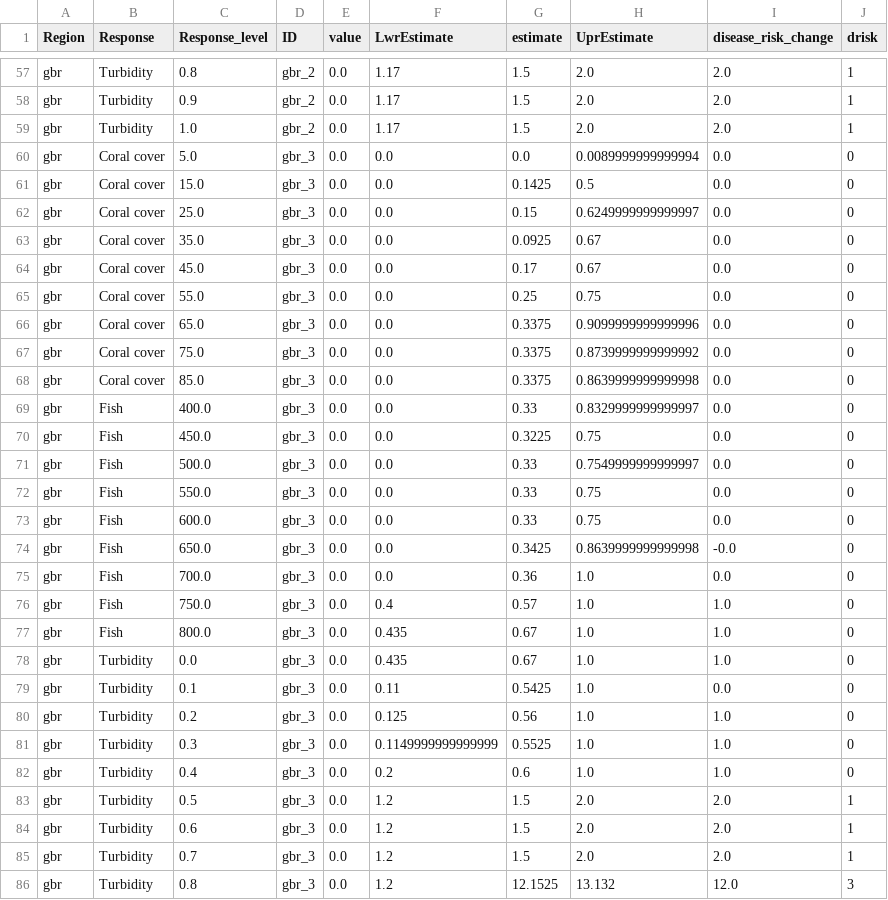
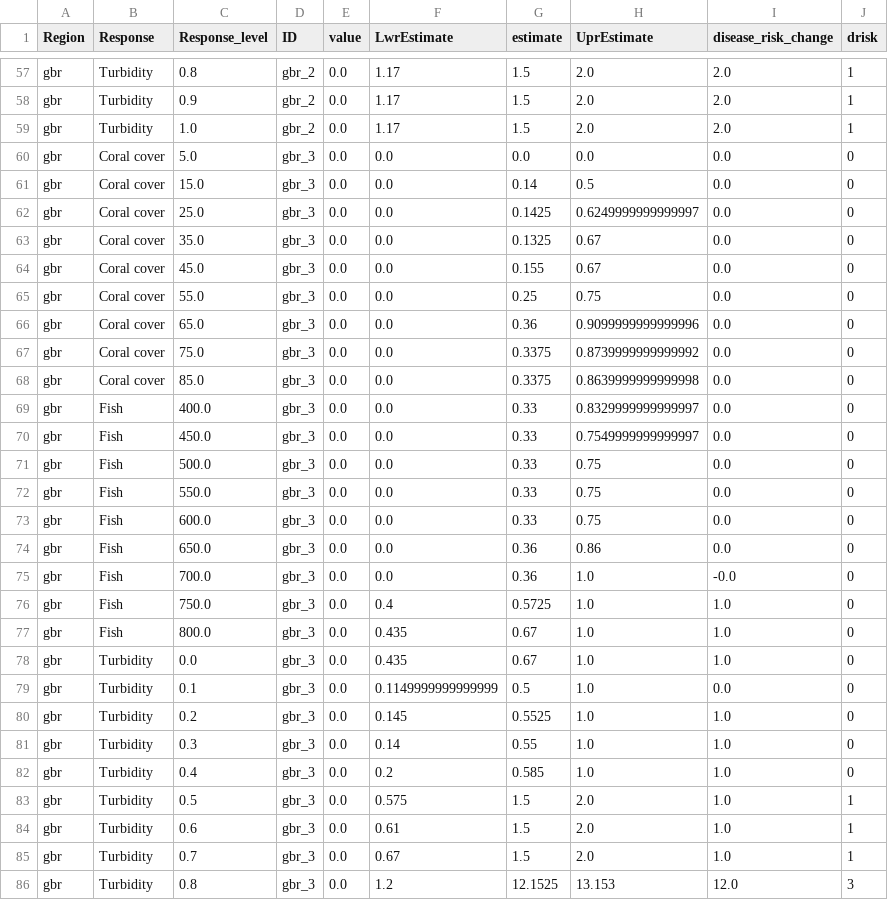
Before and after one commit to jms5151/uh-noaa-shiny-app, a CSV file: forec_shiny_app_data/Scenarios/ws_gbr_scenarios_aggregated_to_management_zones.csv, drawn as a sheet; only a part is shown, gaps mark what is left out; the diff covers the shown part only.

```diff
--- a/forec_shiny_app_data/Scenarios/ws_gbr_scenarios_aggregated_to_management_zones.csv
+++ b/forec_shiny_app_data/Scenarios/ws_gbr_scenarios_aggregated_to_management_zones.csv
@@ -59,9 +59,9 @@ gbr,Turbidity,0.9,gbr_2,0.0,1.17,1.5,2.0,2.0,1
 gbr,Turbidity,1.0,gbr_2,0.0,1.17,1.5,2.0,2.0,1
-gbr,Coral cover,5.0,gbr_3,0.0,0.0,0.0,0.0089999999999994,0.0,0
-gbr,Coral cover,15.0,gbr_3,0.0,0.0,0.1425,0.5,0.0,0
-gbr,Coral cover,25.0,gbr_3,0.0,0.0,0.15,0.6249999999999997,0.0,0
-gbr,Coral cover,35.0,gbr_3,0.0,0.0,0.0925,0.67,0.0,0
-gbr,Coral cover,45.0,gbr_3,0.0,0.0,0.17,0.67,0.0,0
+gbr,Coral cover,5.0,gbr_3,0.0,0.0,0.0,0.0,0.0,0
+gbr,Coral cover,15.0,gbr_3,0.0,0.0,0.14,0.5,0.0,0
+gbr,Coral cover,25.0,gbr_3,0.0,0.0,0.1425,0.6249999999999997,0.0,0
+gbr,Coral cover,35.0,gbr_3,0.0,0.0,0.1325,0.67,0.0,0
+gbr,Coral cover,45.0,gbr_3,0.0,0.0,0.155,0.67,0.0,0
 gbr,Coral cover,55.0,gbr_3,0.0,0.0,0.25,0.75,0.0,0
-gbr,Coral cover,65.0,gbr_3,0.0,0.0,0.3375,0.9099999999999996,0.0,0
+gbr,Coral cover,65.0,gbr_3,0.0,0.0,0.36,0.9099999999999996,0.0,0
 gbr,Coral cover,75.0,gbr_3,0.0,0.0,0.3375,0.8739999999999992,0.0,0
@@ -69,18 +69,18 @@ gbr,Coral cover,85.0,gbr_3,0.0,0.0,0.3375,0.8639999999999998,0.0,0
 gbr,Fish,400.0,gbr_3,0.0,0.0,0.33,0.8329999999999997,0.0,0
-gbr,Fish,450.0,gbr_3,0.0,0.0,0.3225,0.75,0.0,0
-gbr,Fish,500.0,gbr_3,0.0,0.0,0.33,0.7549999999999997,0.0,0
+gbr,Fish,450.0,gbr_3,0.0,0.0,0.33,0.7549999999999997,0.0,0
+gbr,Fish,500.0,gbr_3,0.0,0.0,0.33,0.75,0.0,0
 gbr,Fish,550.0,gbr_3,0.0,0.0,0.33,0.75,0.0,0
 gbr,Fish,600.0,gbr_3,0.0,0.0,0.33,0.75,0.0,0
-gbr,Fish,650.0,gbr_3,0.0,0.0,0.3425,0.8639999999999998,-0.0,0
-gbr,Fish,700.0,gbr_3,0.0,0.0,0.36,1.0,0.0,0
-gbr,Fish,750.0,gbr_3,0.0,0.4,0.57,1.0,1.0,0
+gbr,Fish,650.0,gbr_3,0.0,0.0,0.36,0.86,0.0,0
+gbr,Fish,700.0,gbr_3,0.0,0.0,0.36,1.0,-0.0,0
+gbr,Fish,750.0,gbr_3,0.0,0.4,0.5725,1.0,1.0,0
 gbr,Fish,800.0,gbr_3,0.0,0.435,0.67,1.0,1.0,0
 gbr,Turbidity,0.0,gbr_3,0.0,0.435,0.67,1.0,1.0,0
-gbr,Turbidity,0.1,gbr_3,0.0,0.11,0.5425,1.0,0.0,0
-gbr,Turbidity,0.2,gbr_3,0.0,0.125,0.56,1.0,1.0,0
-gbr,Turbidity,0.3,gbr_3,0.0,0.1149999999999999,0.5525,1.0,1.0,0
-gbr,Turbidity,0.4,gbr_3,0.0,0.2,0.6,1.0,1.0,0
-gbr,Turbidity,0.5,gbr_3,0.0,1.2,1.5,2.0,2.0,1
-gbr,Turbidity,0.6,gbr_3,0.0,1.2,1.5,2.0,2.0,1
-gbr,Turbidity,0.7,gbr_3,0.0,1.2,1.5,2.0,2.0,1
-gbr,Turbidity,0.8,gbr_3,0.0,1.2,12.1525,13.132,12.0,3
+gbr,Turbidity,0.1,gbr_3,0.0,0.1149999999999999,0.5,1.0,0.0,0
+gbr,Turbidity,0.2,gbr_3,0.0,0.145,0.5525,1.0,1.0,0
+gbr,Turbidity,0.3,gbr_3,0.0,0.14,0.55,1.0,1.0,0
+gbr,Turbidity,0.4,gbr_3,0.0,0.2,0.585,1.0,1.0,0
+gbr,Turbidity,0.5,gbr_3,0.0,0.575,1.5,2.0,1.0,1
+gbr,Turbidity,0.6,gbr_3,0.0,0.61,1.5,2.0,1.0,1
+gbr,Turbidity,0.7,gbr_3,0.0,0.67,1.5,2.0,1.0,1
+gbr,Turbidity,0.8,gbr_3,0.0,1.2,12.1525,13.153,12.0,3
```
Also changed, not shown: 133 edited cells elsewhere in this file, forec_shiny_app_data/Forecasts/ga_gbr_nowcast_aggregated_to_gbrmpa_park_zones.csv, forec_shiny_app_data/Forecasts/ws_gbr_nowcast_aggregated_to_gbrmpa_park_zones.csv, 39 other files.
